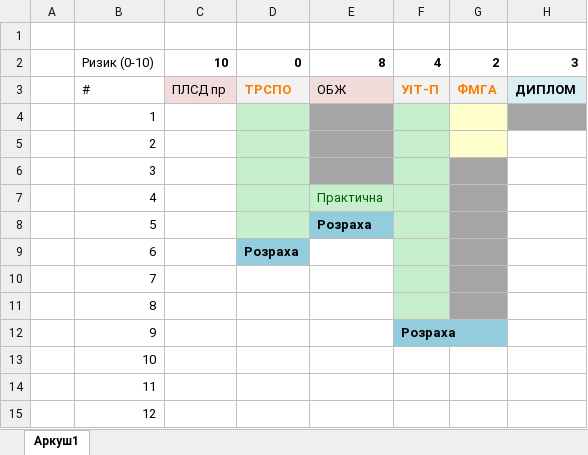
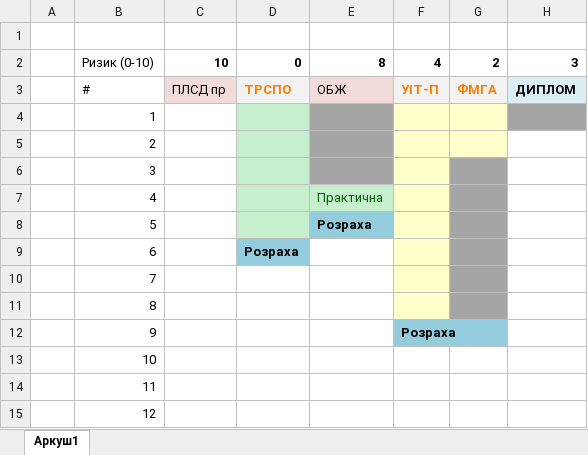
Before and after one commit to IraVolkoshevych/kn_47, an Excel workbook: 2 семестр/Plan.xlsx, sheet Аркуш1, drawn as a sheet; only a part is shown; values as stored, in another font and other column widths than the file's, no borders; the diff names each change by its address in the sheet, - before the commit and + after, or states it on an @@ line.

```diff
--- a/2 семестр/Plan.xlsx (sheet Аркуш1)
+++ b/2 семестр/Plan.xlsx (sheet Аркуш1)
-F4:F11 fill: #C6EFCE
+F4:F11 fill: #FFFFCC
```
Also changed, not shown: 1 other file.
